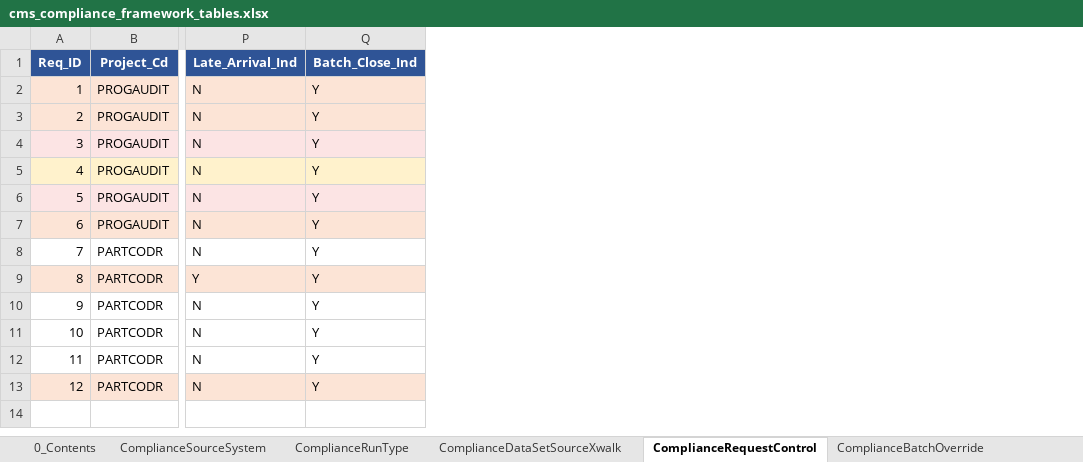
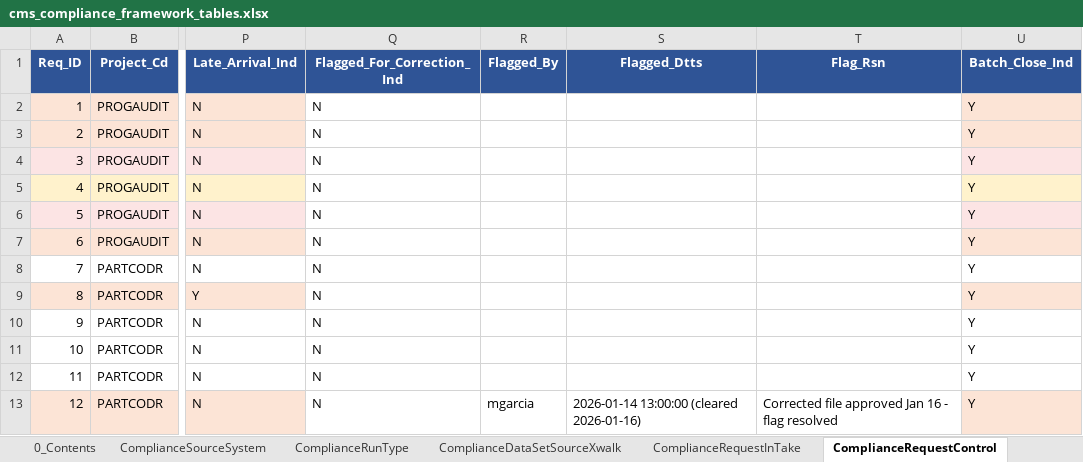
Before and after one commit to trinathgundavaram/framework, an Excel workbook: mock-data/cms_compliance_framework_tables.xlsx, sheet ComplianceRequestControl, drawn as a sheet; only a part is shown, gaps mark what is left out; values as stored, in another font and other column widths than the file's, no borders; the diff names each change by its address in the sheet, - before the commit and + after, or states it on an @@ line.

Commit message:
Add G4: manual data-quality flag path via ComplianceRequestInTake + CRC Flagged_For_Correction_Ind, separate from the automatic reopen mechanism

```diff
--- a/mock-data/cms_compliance_framework_tables.xlsx (sheet ComplianceRequestControl)
+++ b/mock-data/cms_compliance_framework_tables.xlsx (sheet ComplianceRequestControl)
+sheet tab: ComplianceRequestInTake
+column Q (Flagged_For_Correction_Ind), rows 2-13: all N
+column R (Flagged_By), row 13: mgarcia
+column S (Flagged_Dtts), row 13: 2026-01-14 13:00:00 (cleared 2026-01-16)
+column T (Flag_Rsn), row 13: Corrected file approved Jan 16 - flag resolved
```
Also changed, not shown: sheet 0_Contents, 3 other files.
